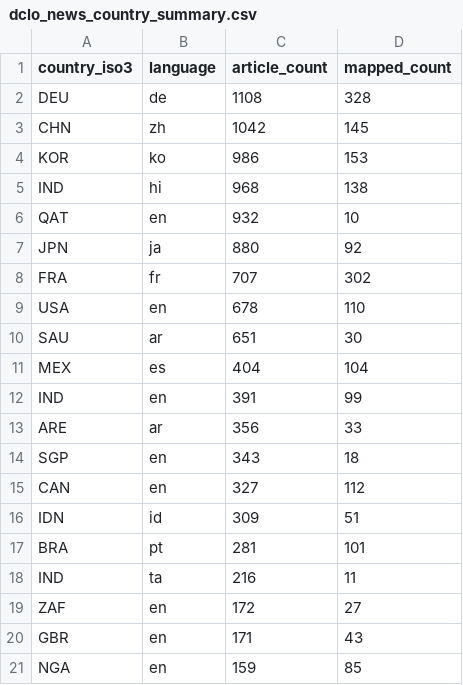
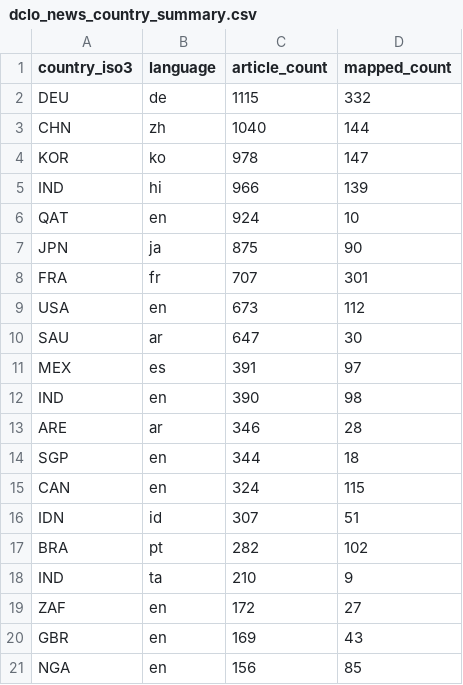
Before and after one commit to techpolicycomms/dclo-dual-track-dashboard, a CSV file: data/gold/dclo_news_country_summary.csv, drawn as a sheet; only a part is shown; the diff covers the shown part only.

```diff
--- a/data/gold/dclo_news_country_summary.csv
+++ b/data/gold/dclo_news_country_summary.csv
@@ -1,21 +1,21 @@
 country_iso3,language,article_count,mapped_count
-DEU,de,1108,328
-CHN,zh,1042,145
-KOR,ko,986,153
-IND,hi,968,138
-QAT,en,932,10
-JPN,ja,880,92
-FRA,fr,707,302
-USA,en,678,110
-SAU,ar,651,30
-MEX,es,404,104
-IND,en,391,99
-ARE,ar,356,33
-SGP,en,343,18
-CAN,en,327,112
-IDN,id,309,51
-BRA,pt,281,101
-IND,ta,216,11
+DEU,de,1115,332
+CHN,zh,1040,144
+KOR,ko,978,147
+IND,hi,966,139
+QAT,en,924,10
+JPN,ja,875,90
+FRA,fr,707,301
+USA,en,673,112
+SAU,ar,647,30
+MEX,es,391,97
+IND,en,390,98
+ARE,ar,346,28
+SGP,en,344,18
+CAN,en,324,115
+IDN,id,307,51
+BRA,pt,282,102
+IND,ta,210,9
 ZAF,en,172,27
-GBR,en,171,43
-NGA,en,159,85
+GBR,en,169,43
+NGA,en,156,85
```
Also changed, not shown: 3 edited cells elsewhere in this file, 3 other files.
